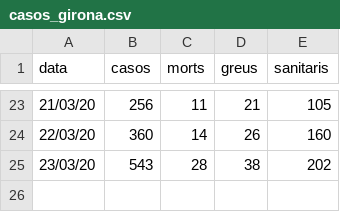
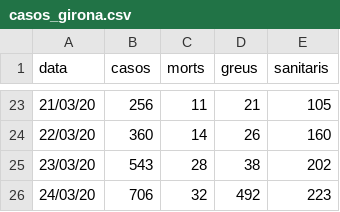
Before and after one commit to nachotronic/covid19, a CSV file: casos_girona.csv, drawn as a sheet; only a part is shown, gaps mark what is left out; the diff names each change by its address in the sheet, - before the commit and + after, or states it on an @@ line.

Commit message:
Add files via upload

```diff
--- a/casos_girona.csv
+++ b/casos_girona.csv
+row 26: 24/03/20 | 706 | 32 | 492 | 223
```
